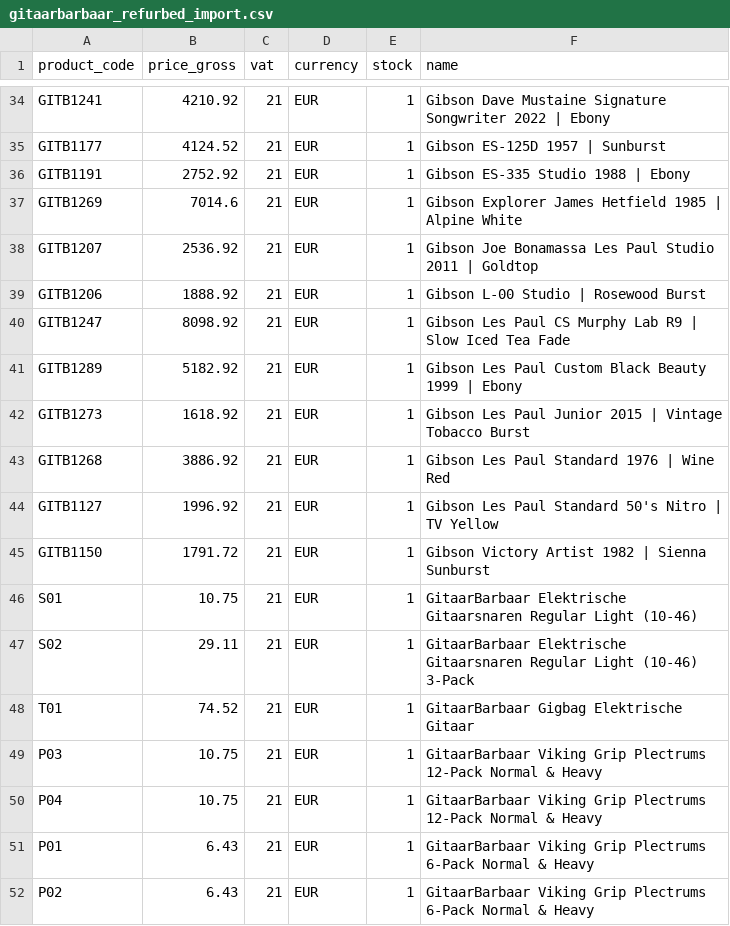
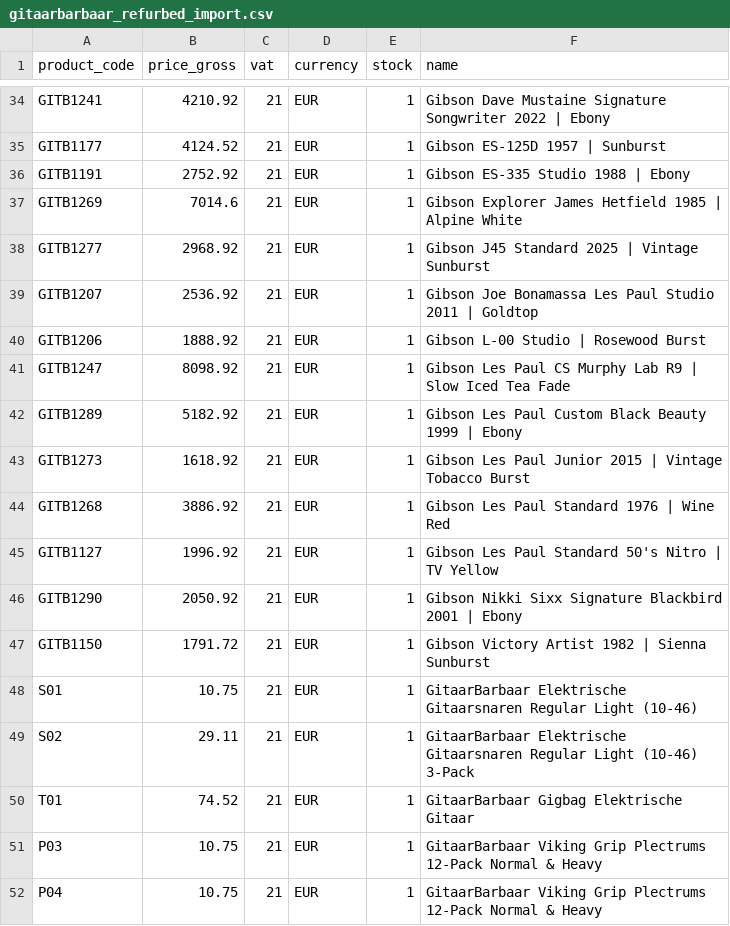
Before and after one commit to brendanrefurbed/supplier-feeds-public, a CSV file: gitaarbarbaar_refurbed_import.csv, drawn as a sheet; only a part is shown, gaps mark what is left out; the shorter side is filled out with more unchanged rows.

```diff
--- a/gitaarbarbaar_refurbed_import.csv
+++ b/gitaarbarbaar_refurbed_import.csv
@@ -37,2 +37,3 @@ GITB1191;2752.92;21;EUR;1;Gibson ES-335 Studio 1988 | Ebony
 GITB1269;7014.6;21;EUR;1;Gibson Explorer James Hetfield 1985 | Alpine White
+GITB1277;2968.92;21;EUR;1;Gibson J45 Standard 2025 | Vintage Sunburst
 GITB1207;2536.92;21;EUR;1;Gibson Joe Bonamassa Les Paul Studio 2011 | Goldtop
@@ -44,2 +45,3 @@ GITB1268;3886.92;21;EUR;1;Gibson Les Paul Standard 1976 | Wine Red
 GITB1127;1996.92;21;EUR;1;Gibson Les Paul Standard 50's Nitro | TV Yellow
+GITB1290;2050.92;21;EUR;1;Gibson Nikki Sixx Signature Blackbird 2001 | Ebony
 GITB1150;1791.72;21;EUR;1;Gibson Victory Artist 1982 | Sienna Sunburst
```
